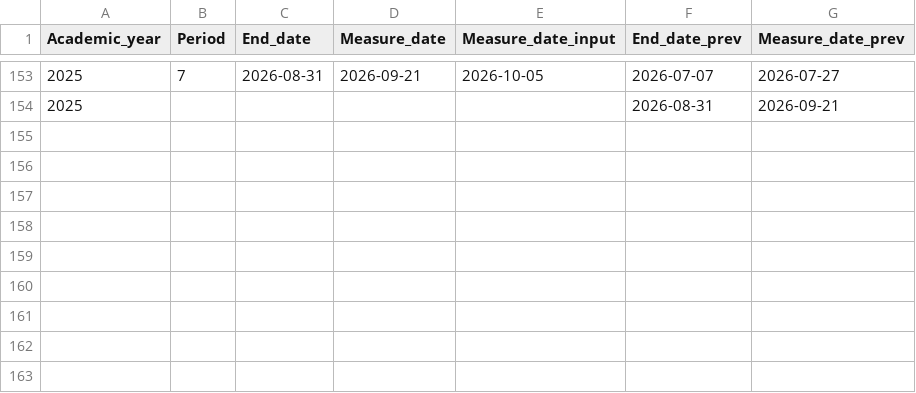
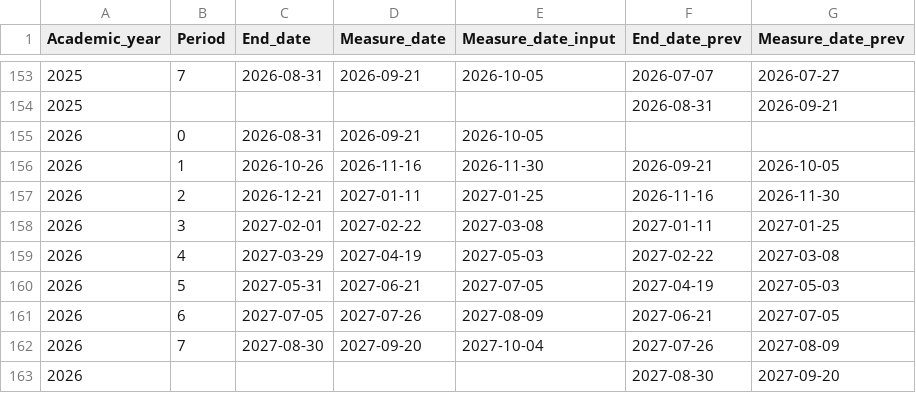
Before and after one commit to vusaverse/vusa, a CSV file: inst/extdata/Dates.csv, drawn as a sheet; only a part is shown, gaps mark what is left out.

Commit message:
changed lines for new academic year (#14)

```diff
--- a/inst/extdata/Dates.csv
+++ b/inst/extdata/Dates.csv
@@ -154 +154,10 @@ Academic_year;Period;End_date;Measure_date;Measure_date_input;End_date_prev;Meas
 2025;;;;;2026-08-31;2026-09-21
+2026;0;2026-08-31;2026-09-21;2026-10-05;;
+2026;1;2026-10-26;2026-11-16;2026-11-30;2026-09-21;2026-10-05
+2026;2;2026-12-21;2027-01-11;2027-01-25;2026-11-16;2026-11-30
+2026;3;2027-02-01;2027-02-22;2027-03-08;2027-01-11;2027-01-25
+2026;4;2027-03-29;2027-04-19;2027-05-03;2027-02-22;2027-03-08
+2026;5;2027-05-31;2027-06-21;2027-07-05;2027-04-19;2027-05-03
+2026;6;2027-07-05;2027-07-26;2027-08-09;2027-06-21;2027-07-05
+2026;7;2027-08-30;2027-09-20;2027-10-04;2027-07-26;2027-08-09
+2026;;;;;2027-08-30;2027-09-20
```
